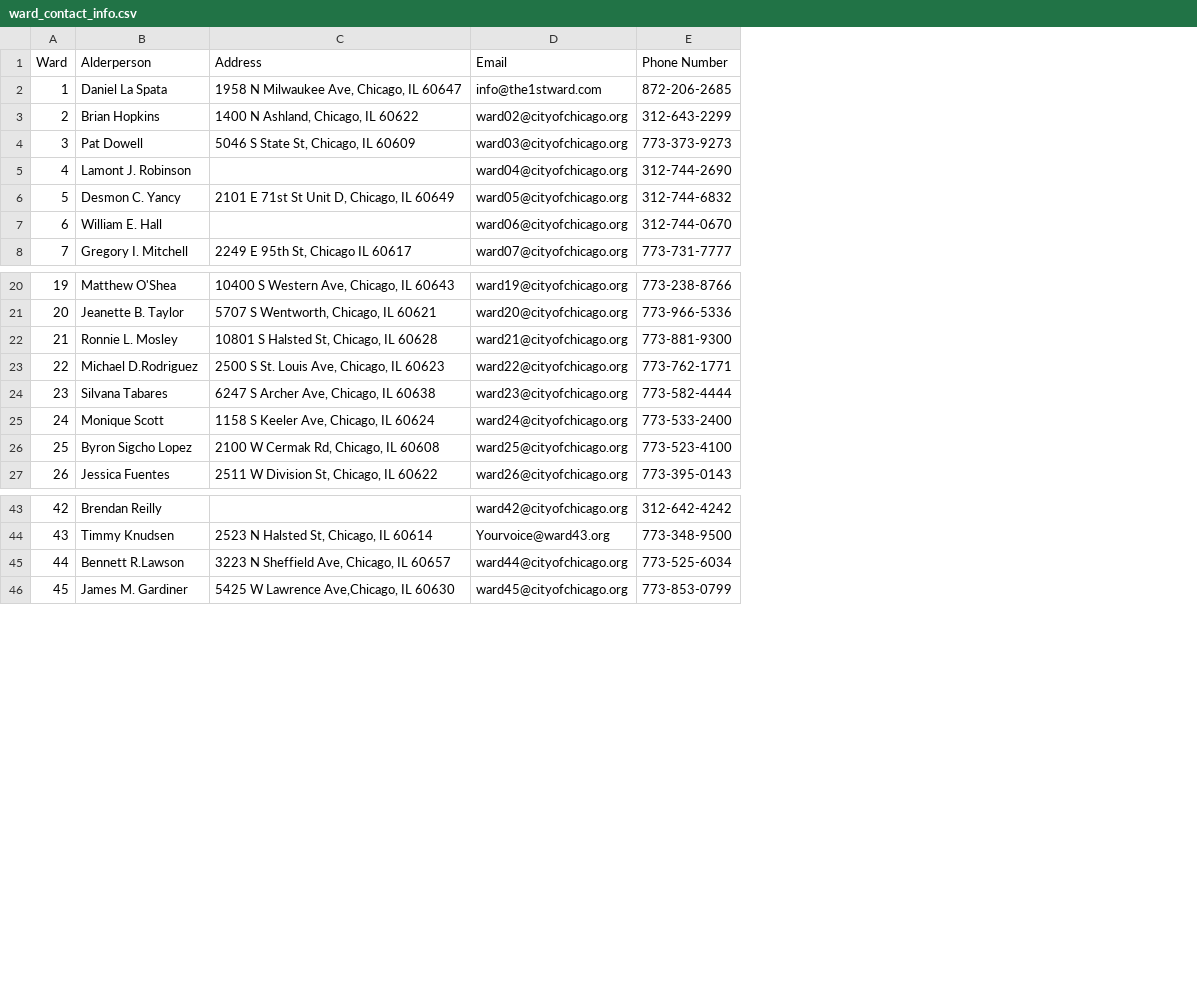
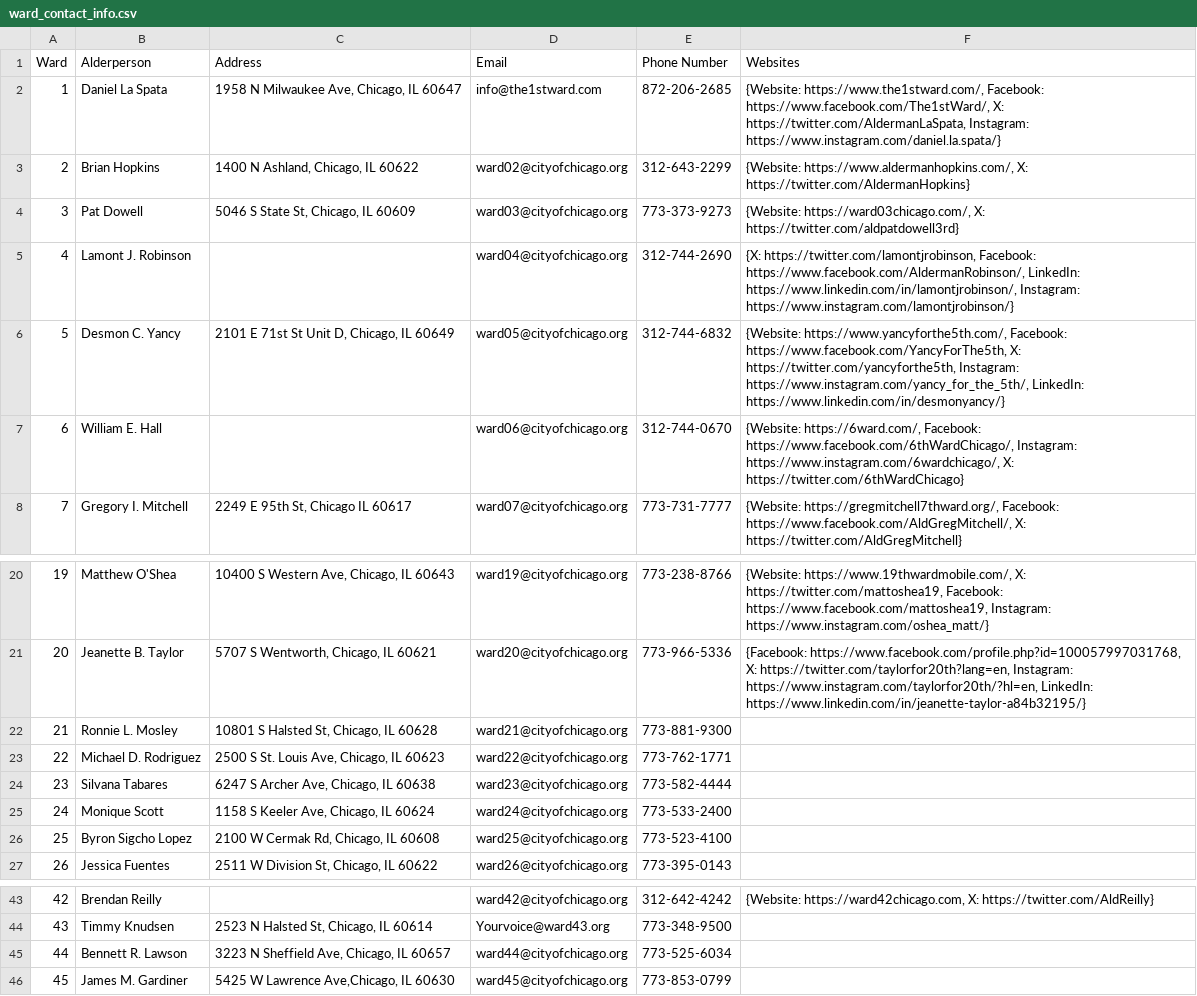
Before and after one commit to ward-wise/alderman-spending-data-viz, a CSV file: alderman_spending/assets/ward_contact_info.csv, drawn as a sheet; only a part is shown, gaps mark what is left out; the diff names each change by its address in the sheet, - before the commit and + after, or states it on an @@ line.

Commit message:
Added websites to ward info

```diff
--- a/alderman_spending/assets/ward_contact_info.csv
+++ b/alderman_spending/assets/ward_contact_info.csv
+column F (Websites), rows 2-8: {Website: https://www.the1stward.com/, Facebook: https://www.facebook.com/The1stWard/, X: https://twitter.com/AldermanLaSpata, Instagram: https://www.instagram.com/daniel.la.spata/} | {Website: https://www.aldermanhopkins.com/, X: https://twitter.com/AldermanHopkins} | {Website: https://ward03chicago.com/, X: https://twitter.com/aldpatdowell3rd} | {X: https://twitter.com/lamontjrobinson, Facebook: https://www.facebook.com/AldermanRobinson/, LinkedIn: https://www.linkedin.com/in/lamontjrobinson/, Instagram: https://www.instagram.com/lamontjrobinson/} | {Website: https://www.yancyforthe5th.com/, Facebook: https://www.facebook.com/YancyForThe5th, X: https://twitter.com/yancyforthe5th, Instagram: https://www.instagram.com/yancy_for_the_5th/, LinkedIn: https://www.linkedin.com/in/desmonyancy/} | {Website: https://6ward.com/, Facebook: https://www.facebook.com/6thWardChicago/, Instagram: https://www.instagram.com/6wardchicago/, X: https://twitter.com/6thWardChicago} | {Website: https://gregmitchell7thward.org/, Facebook: https://www.facebook.com/AldGregMitchell/, X: https://twitter.com/AldGregMitchell}; rows 20-21: {Website: https://www.19thwardmobile.com/, X: https://twitter.com/mattoshea19, Facebook: https://www.facebook.com/mattoshea19, Instagram: https://www.instagram.com/oshea_matt/} | {Facebook: https://www.facebook.com/profile.php?id=100057997031768, X: https://twitter.com/taylorfor20th?lang=en, Instagram: https://www.instagram.com/taylorfor20th/?hl=en, LinkedIn: https://www.linkedin.com/in/jeanette-taylor-a84b32195/}; row 43: {Website: https://ward42chicago.com, X: https://twitter.com/AldReilly}
-B23 (Alderperson): Michael D.Rodriguez
+B23 (Alderperson): Michael D. Rodriguez
-B45 (Alderperson): Bennett R.Lawson
+B45 (Alderperson): Bennett R. Lawson
```
Also changed, not shown: 6 other files.
